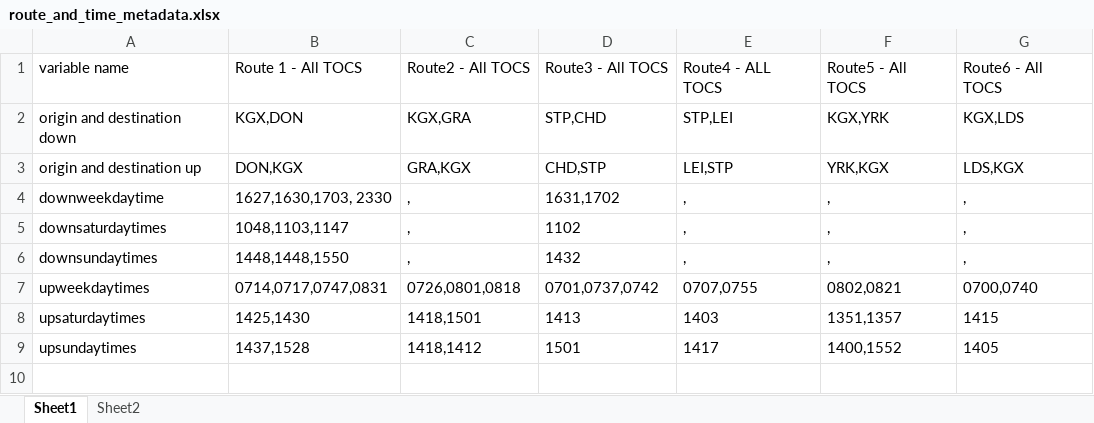
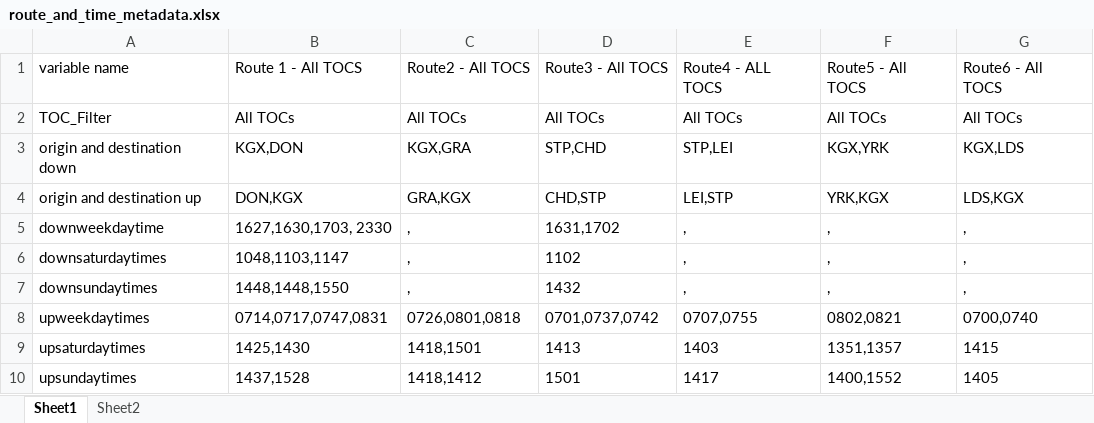
Before and after one commit to greggwilliams58/Webscrape_Rail_Fares, an Excel workbook: 2_Route_and_times_metadata/route_and_time_metadata.xlsx, sheet Sheet1, drawn as a sheet; values as stored, in another font and other column widths than the file's, no borders; the diff names each change by its address in the sheet, - before the commit and + after, or states it on an @@ line.

Commit message:
attempt to add TOC filtering - not working

```diff
--- a/2_Route_and_times_metadata/route_and_time_metadata.xlsx (sheet Sheet1)
+++ b/2_Route_and_times_metadata/route_and_time_metadata.xlsx (sheet Sheet1)
+row 2: TOC_Filter | All TOCs | All TOCs | All TOCs | All TOCs | All TOCs | All TOCs
```
Also changed, not shown: RME_Rail_Fares/2_Route_and_times_metadata/route_and_time_metadata.xlsx, 2 other files.
